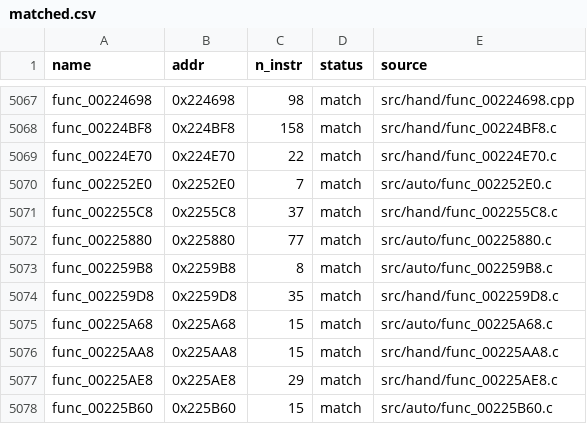
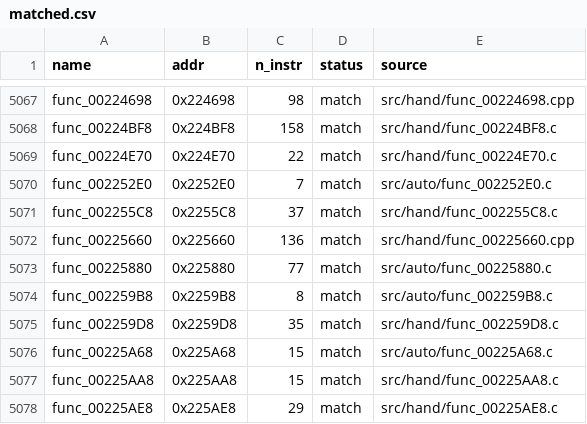
Before and after one commit to Komasia/sly2-decomp, a CSV file: config/matched.csv, drawn as a sheet; only a part is shown, gaps mark what is left out; the shorter side is filled out with more unchanged rows; the diff names each change by its address in the sheet, - before the commit and + after, or states it on an @@ line.

Commit message:
Add exact nearest-actor selection
Reconstruct state transitions, actor filtering and nearest-candidate vector updates. Preserve the contact, reward, table-loading and blend drafts with their remaining differences.

```diff
--- a/config/matched.csv
+++ b/config/matched.csv
+row 5072: func_00225660 | 0x225660 | 136 | match | src/hand/func_00225660.cpp
```
Also changed, not shown: config/progress_history.csv, 11 other files.
